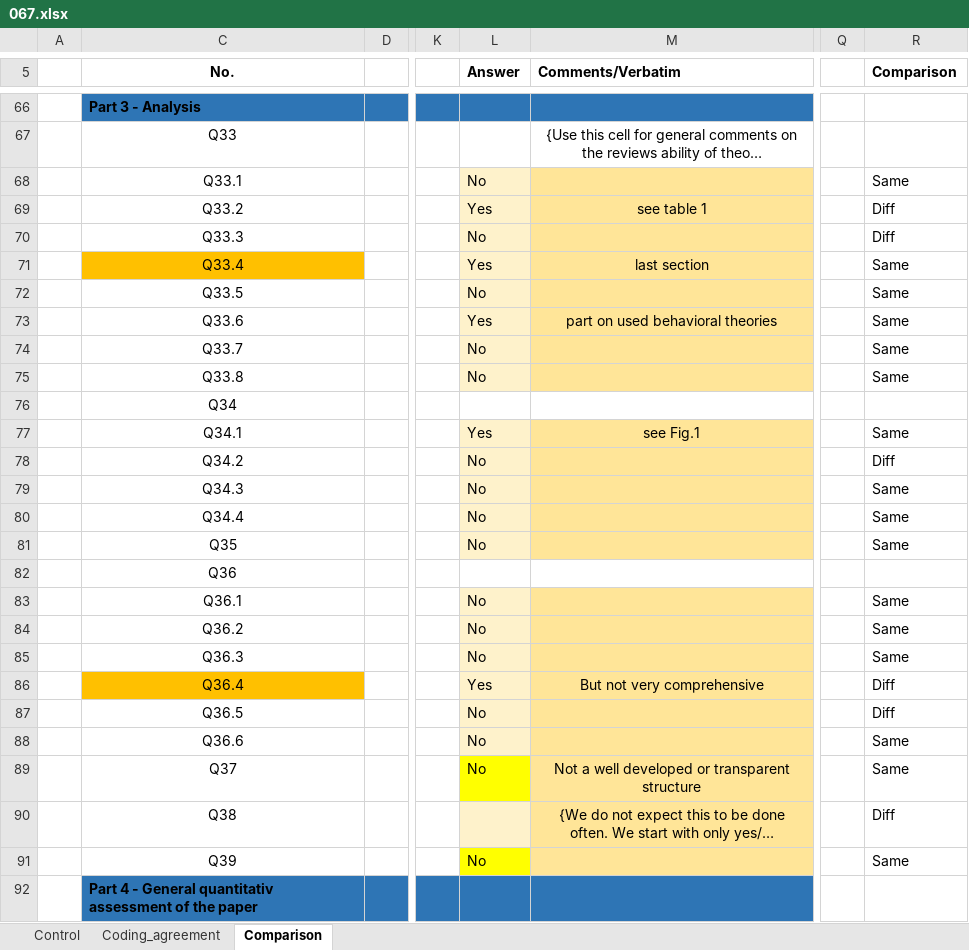
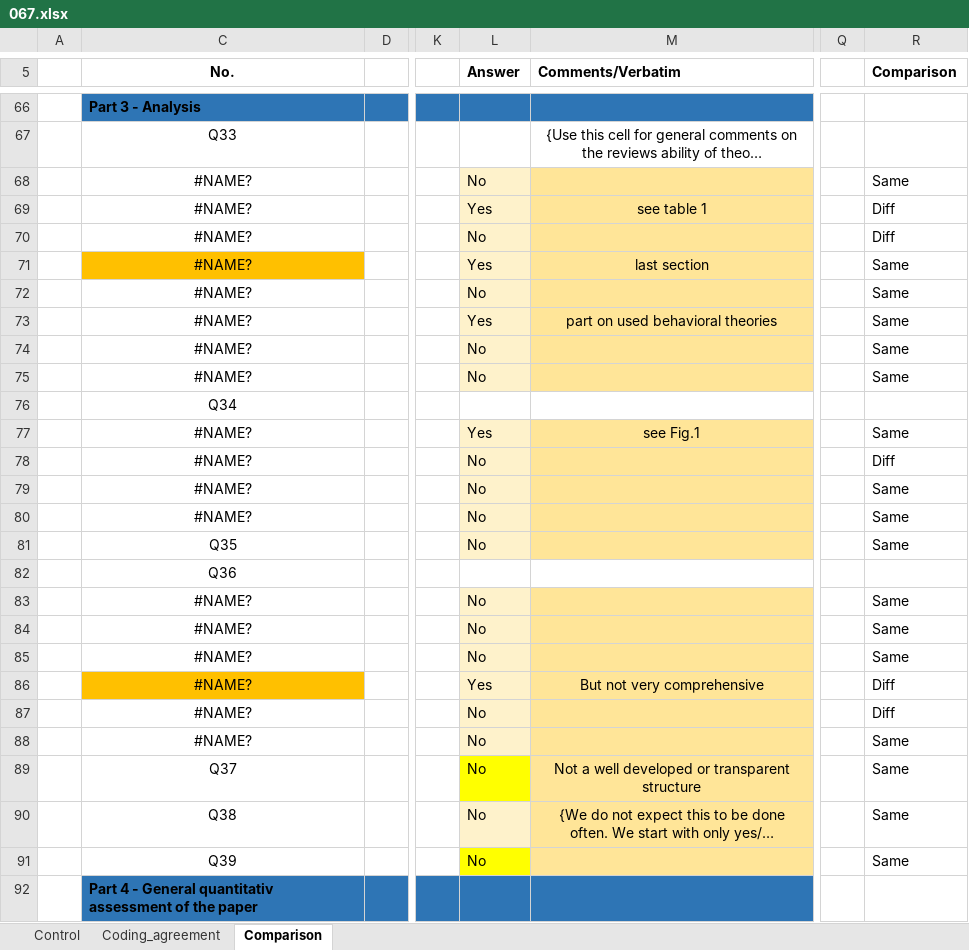
Before and after one commit to radchukv/SLR_ABMs_Ecology, an Excel workbook: data/Comparison_IRR/067.xlsx, sheet Comparison, drawn as a sheet; only a part is shown, gaps mark what is left out; long unchanged cells end in …; values as stored, in another font and other column widths than the file's, no borders; charts and pictures and conditional formats not drawn; the diff covers the shown part only; the diff names each change by its address in the sheet, - before the commit and + after, or states it on an @@ line.

```diff
--- a/data/Comparison_IRR/067.xlsx (sheet Comparison)
+++ b/data/Comparison_IRR/067.xlsx (sheet Comparison)
-C68 (No.): Q33.1
+C68 (No.): #NAME?
-C69 (No.): Q33.2
+C69 (No.): #NAME?
-C70 (No.): Q33.3
+C70 (No.): #NAME?
-C71 (No.): Q33.4
+C71 (No.): #NAME?
-C72 (No.): Q33.5
+C72 (No.): #NAME?
-C73 (No.): Q33.6
+C73 (No.): #NAME?
-C74 (No.): Q33.7
+C74 (No.): #NAME?
-C75 (No.): Q33.8
+C75 (No.): #NAME?
-C77 (No.): Q34.1
+C77 (No.): #NAME?
-C78 (No.): Q34.2
+C78 (No.): #NAME?
-C79 (No.): Q34.3
+C79 (No.): #NAME?
-C80 (No.): Q34.4
+C80 (No.): #NAME?
-C83 (No.): Q36.1
+C83 (No.): #NAME?
-C84 (No.): Q36.2
+C84 (No.): #NAME?
-C85 (No.): Q36.3
+C85 (No.): #NAME?
-C86 (No.): Q36.4
+C86 (No.): #NAME?
-C87 (No.): Q36.5
+C87 (No.): #NAME?
-C88 (No.): Q36.6
+C88 (No.): #NAME?
-L90 (Answer): (empty)
+L90 (Answer): No
-R90 (Comparison): Diff
+R90 (Comparison): Same
```
Also changed, not shown: 16 edited cells elsewhere in this sheet, sheet Coding_agreement, charts or pictures, data/Comparison_IRR/063.xlsx, data/Comparison_IRR/130.xlsx, 25 other files.
